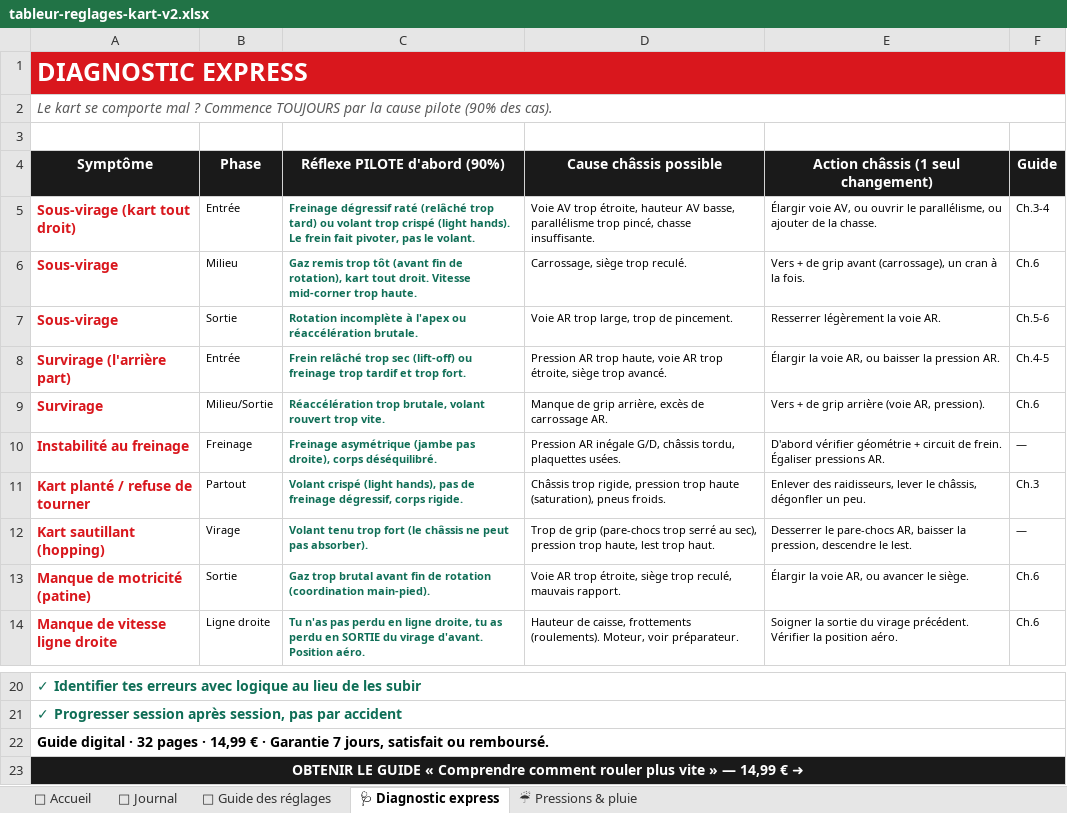
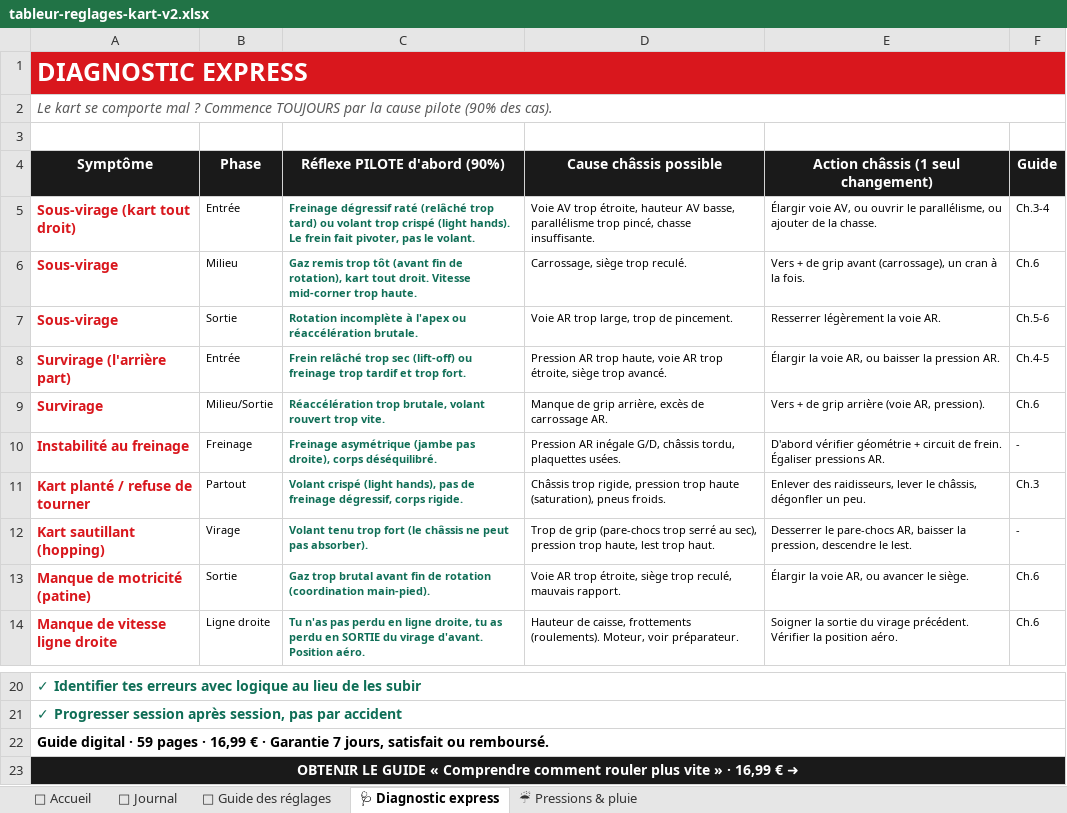
Before and after one commit to clemkart/clem-kart-racing, an Excel workbook: site v2/tableur-reglages-kart-v2.xlsx, sheet 🩺 Diagnostic express, drawn as a sheet; only a part is shown, gaps mark what is left out; values as stored, in another font and other column widths than the file's, no borders; the diff names each change by its address in the sheet, - before the commit and + after, or states it on an @@ line.

```diff
--- a/site v2/tableur-reglages-kart-v2.xlsx (sheet 🩺 Diagnostic express)
+++ b/site v2/tableur-reglages-kart-v2.xlsx (sheet 🩺 Diagnostic express)
-F10 (Guide): —
+F10 (Guide): -
-F12 (Guide): —
+F12 (Guide): -
-A22 (Symptôme): …digital · 32 pages · 14,99 € ·…
+A22 (Symptôme): …digital · 59 pages · 16,99 € ·…
-A23 (Symptôme): …vite » — 14,99 € ➜
+A23 (Symptôme): …vite » · 16,99 € ➜
```
Also changed, not shown: sheet 📓 Journal, sheet 🏁 Accueil, sheet ☔ Pressions & pluie, sheet 🔧 Guide des réglages, 5 other files.
